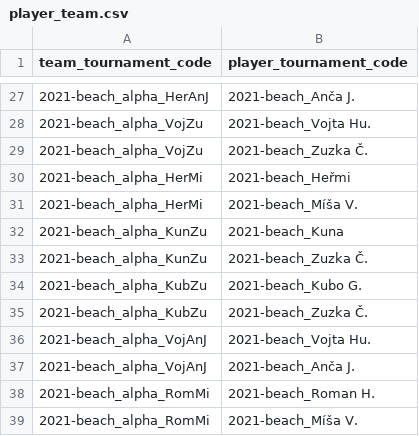
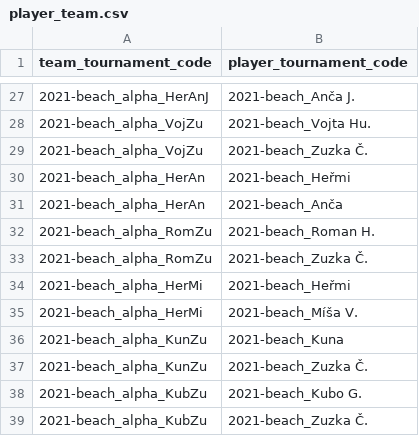
Before and after one commit to vojtechherrmann/rozvedcik, a CSV file: historical_results/data/2021-beach/player_team.csv, drawn as a sheet; only a part is shown, gaps mark what is left out; the shorter side is filled out with more unchanged rows; the diff names each change by its address in the sheet, - before the commit and + after, or states it on an @@ line.

Commit message:
bug fix

```diff
--- a/historical_results/data/2021-beach/player_team.csv
+++ b/historical_results/data/2021-beach/player_team.csv
+row 30: 2021-beach_alpha_HerAn | 2021-beach_Heřmi
+row 31: 2021-beach_alpha_HerAn | 2021-beach_Anča
+row 32: 2021-beach_alpha_RomZu | 2021-beach_Roman H.
+row 33: 2021-beach_alpha_RomZu | 2021-beach_Zuzka Č.
```
